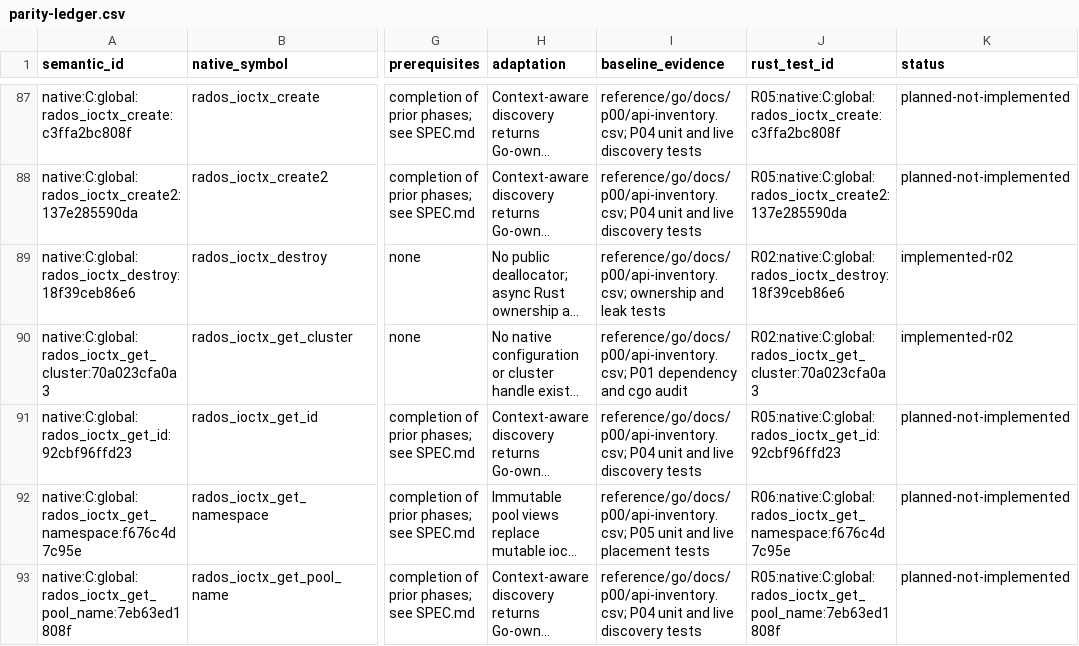
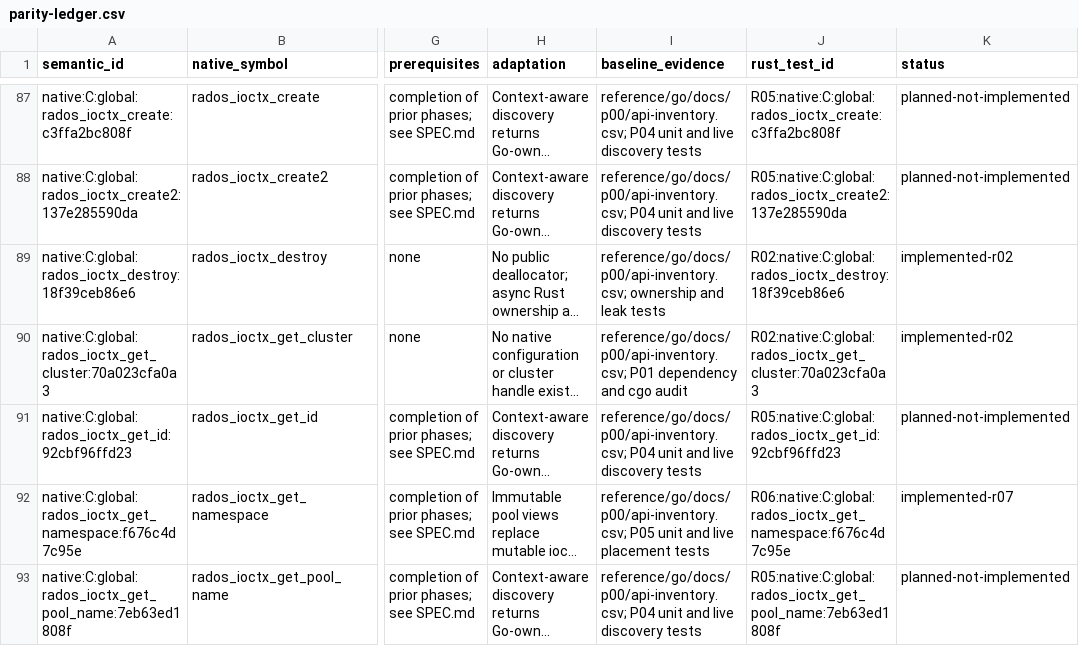
Before and after one commit to otuschhoff/rados-rs, a CSV file: docs/r00/parity-ledger.csv, drawn as a sheet; only a part is shown, gaps mark what is left out; long unchanged cells end in …; the diff covers the shown part only; the diff names each change by its address in the sheet, - before the commit and + after, or states it on an @@ line.

```diff
--- a/docs/r00/parity-ledger.csv
+++ b/docs/r00/parity-ledger.csv
-K92 (status): planned-not-implemented
+K92 (status): implemented-r07
```
Also changed, not shown: 26 edited cells elsewhere in this file, 31 other files.
